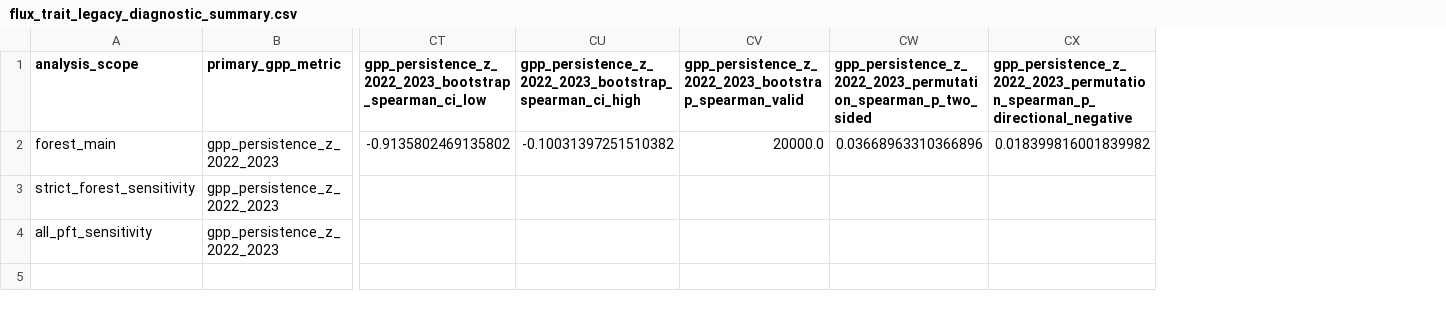
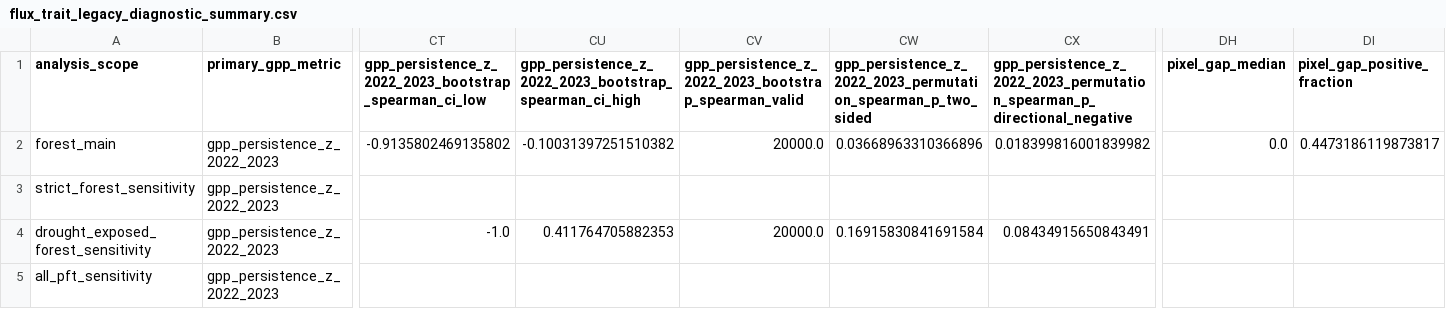
Before and after one commit to ChaonanJi4leipzig/perspective_trait_time_series, a CSV file: tables/flux_corroborated_trait_legacy/flux_trait_legacy_diagnostic_summary.csv, drawn as a sheet; only a part is shown, gaps mark what is left out; addresses are those after the commit; rows hold the shown columns only; the diff names each change by its address in the sheet, - before the commit and + after, or states it on an @@ line.

Commit message:
Refine manuscript recovery evidence

```diff
--- a/tables/flux_corroborated_trait_legacy/flux_trait_legacy_diagnostic_summary.csv
+++ b/tables/flux_corroborated_trait_legacy/flux_trait_legacy_diagnostic_summary.csv
+column DH (pixel_gap_median), row 2: 0.0
+column DI (pixel_gap_positive_fraction), row 2: 0.4473186119873817
+row 4: drought_exposed_forest_sensitivity | gpp_persistence_z_2022_2023 | -1.0 | 0.411764705882353 | 20000.0 | 0.16915830841691584 | 0.08434915650843491
```
Also changed, not shown: 43 other files.
